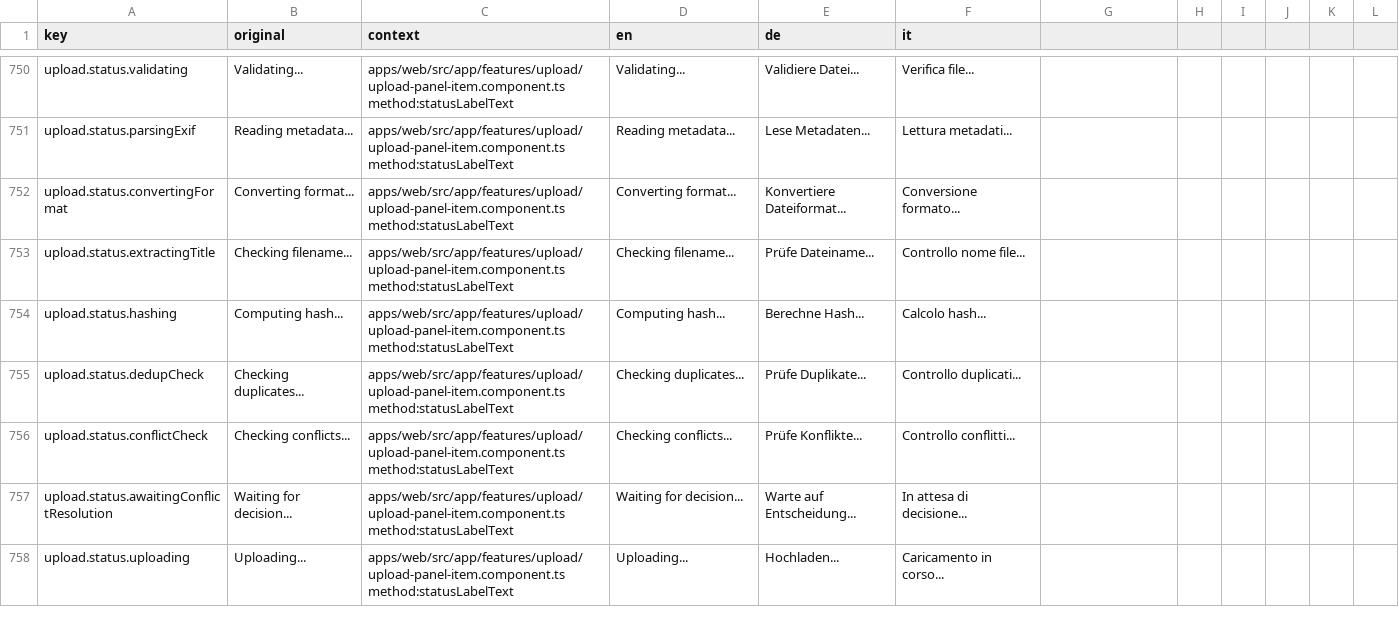
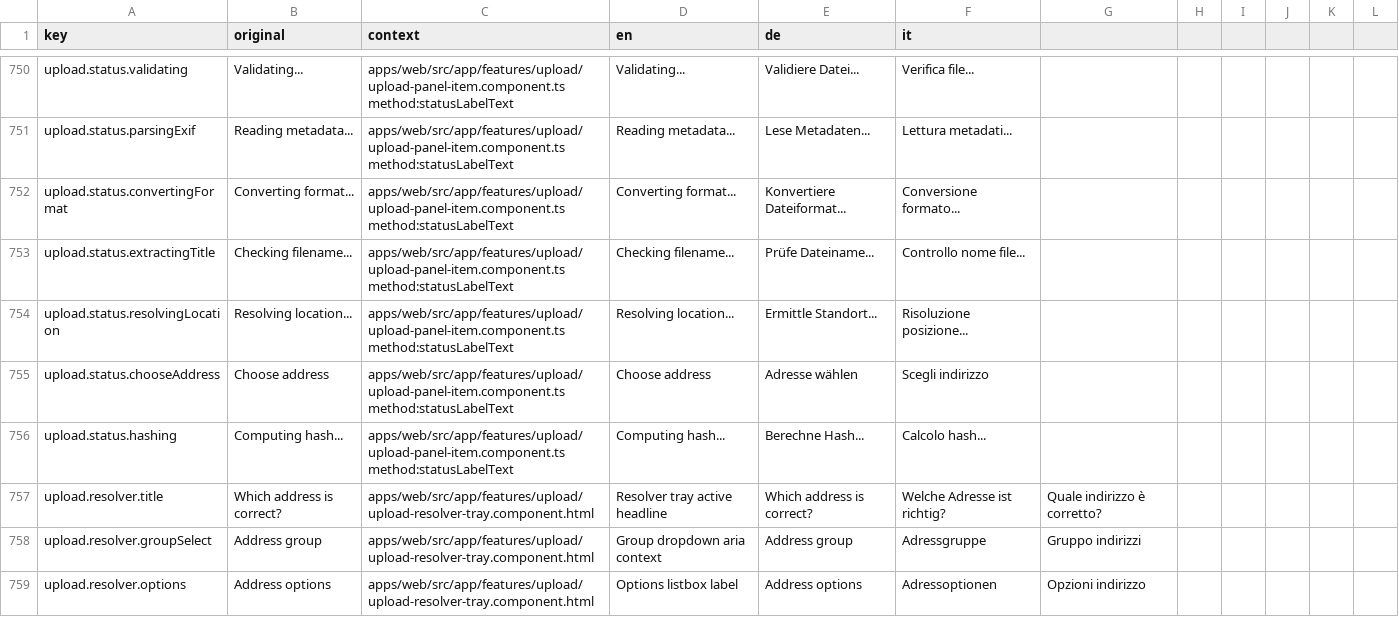
Before and after one commit to matkleve/feldpost, a CSV file: docs/i18n/translation-workbench.csv, drawn as a sheet; only a part is shown, gaps mark what is left out; the shorter side is filled out with more unchanged rows; the diff covers the shown part only.

Commit message:
feat(upload-location-resolution): implement location resolution enhancements and new helper functions
- Added 'resolving_location' and 'awaiting_disambiguation' phases to the upload process for improved location handling.
- Introduced new helper functions for address disambiguation, including `classifySearchHits`, `buildDisambiguationQueryKey`, and `deriveLocalityHint`.
- Created `UploadLocationResolutionService` to manage pre-upload geocode disambiguation and integrate with existing upload workflows.
- Implemented unit tests for new functionality to ensure accuracy in address resolution and disambiguation processes.
- Updated UI components to reflect changes in upload status and enhance user experience during location selection.

```diff
--- a/docs/i18n/translation-workbench.csv
+++ b/docs/i18n/translation-workbench.csv
@@ -753,2 +753,7 @@ upload.status.convertingFormat,Converting format...,apps/web/src/app/features/up
 upload.status.extractingTitle,Checking filename...,apps/web/src/app/features/upload/upload-panel-item.component.ts method:statusLabelText,Checking filename...,Prüfe Dateiname...,Controllo nome file...
+upload.status.resolvingLocation,Resolving location...,apps/web/src/app/features/upload/upload-panel-item.component.ts method:statusLabelText,Resolving location...,Ermittle Standort...,Risoluzione posizione...
+upload.status.chooseAddress,Choose address,apps/web/src/app/features/upload/upload-panel-item.component.ts method:statusLabelText,Choose address,Adresse wählen,Scegli indirizzo
 upload.status.hashing,Computing hash...,apps/web/src/app/features/upload/upload-panel-item.component.ts method:statusLabelText,Computing hash...,Berechne Hash...,Calcolo hash...
+upload.resolver.title,Which address is correct?,apps/web/src/app/features/upload/upload-resolver-tray.component.html,Resolver tray active headline,Which address is correct?,Welche Adresse ist richtig?,Quale indirizzo è corretto?
+upload.resolver.groupSelect,Address group,apps/web/src/app/features/upload/upload-resolver-tray.component.html,Group dropdown aria context,Address group,Adressgruppe,Gruppo indirizzi
+upload.resolver.options,Address options,apps/web/src/app/features/upload/upload-resolver-tray.component.html,Options listbox label,Address options,Adressoptionen,Opzioni indirizzo
```
Also changed, not shown: 6 added rows elsewhere in this file, 29 other files.
